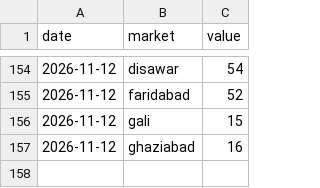
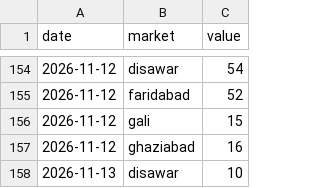
Before and after one commit to vaibhavkumar-WPDEV/predict-satta, a CSV file: data/raw/satta-king-fast.csv, drawn as a sheet; only a part is shown, gaps mark what is left out.

```diff
--- a/data/raw/satta-king-fast.csv
+++ b/data/raw/satta-king-fast.csv
@@ -157 +157,2 @@ date,market,value
 2026-11-12,ghaziabad,16
+2026-11-13,disawar,10
```
Also changed, not shown: 4 other files.
